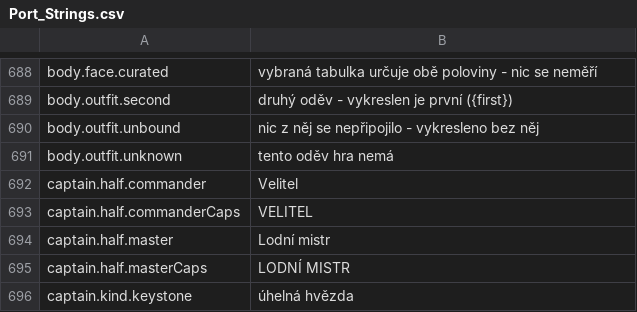
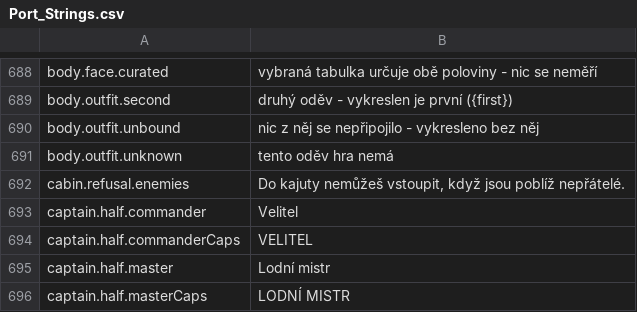
Before and after one commit to Betawolf1213/daggerfall-js-source-voice, a CSV file: locales/cs/Port_Strings.csv, drawn as a sheet; only a part is shown, gaps mark what is left out; the shorter side is filled out with more unchanged rows; the diff names each change by its address in the sheet, - before the commit and + after, or states it on an @@ line.

```diff
--- a/locales/cs/Port_Strings.csv
+++ b/locales/cs/Port_Strings.csv
+row 692: cabin.refusal.enemies | Do kajuty nemůžeš vstoupit, když jsou poblíž nepřátelé.
```
Also changed, not shown: locales/bg/Port_Strings.csv, locales/de/Port_Strings.csv, 26 other files.
